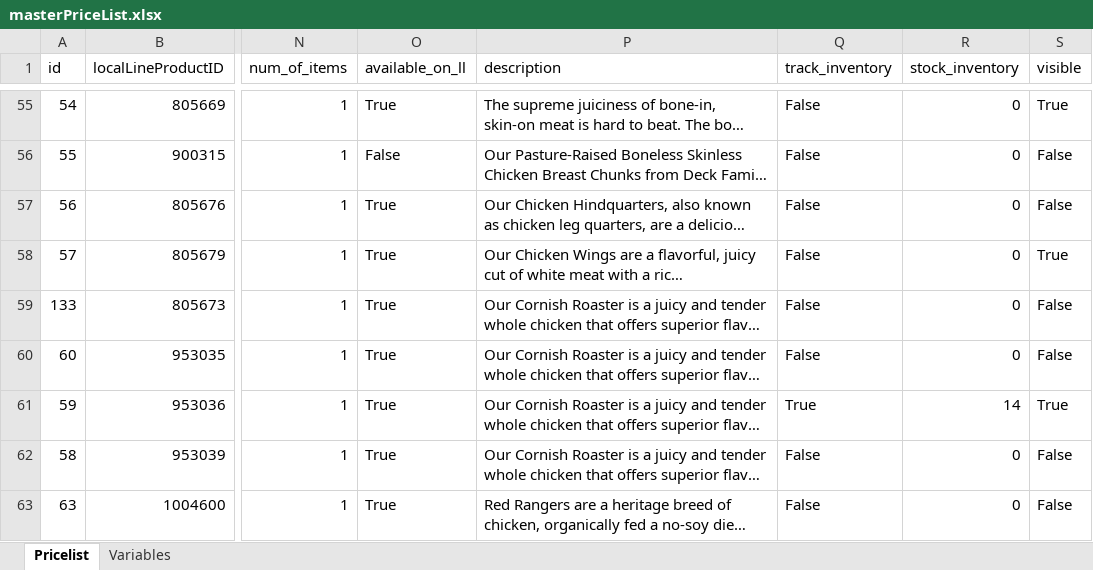
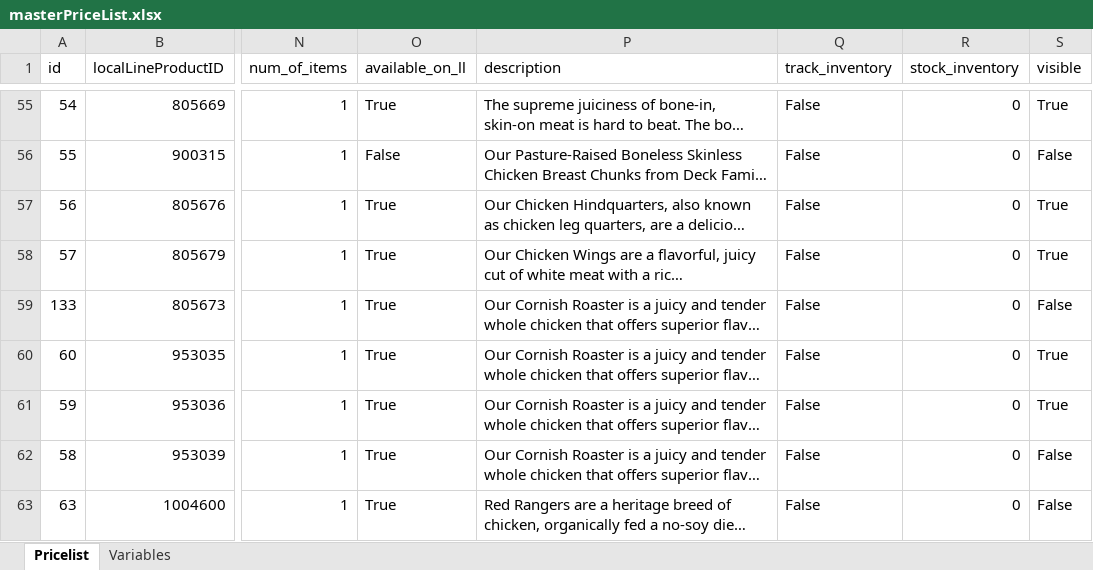
Before and after one commit to deckfamilyfarm/killdeer, an Excel workbook: docs/masterPriceList.xlsx, sheet Pricelist, drawn as a sheet; only a part is shown, gaps mark what is left out; long unchanged cells end in …; values as stored, in another font and other column widths than the file's, no borders; the diff covers the shown part only; the diff names each change by its address in the sheet, - before the commit and + after, or states it on an @@ line.

Commit message:
Updating masterPriceList

```diff
--- a/docs/masterPriceList.xlsx (sheet Pricelist)
+++ b/docs/masterPriceList.xlsx (sheet Pricelist)
-S57 (visible): False
+S57 (visible): True
-S60 (visible): False
+S60 (visible): True
-Q61 (track_inventory): True
+Q61 (track_inventory): False
-R61 (stock_inventory): 14
+R61 (stock_inventory): 0
```
Also changed, not shown: 44 edited cells elsewhere in this sheet.
